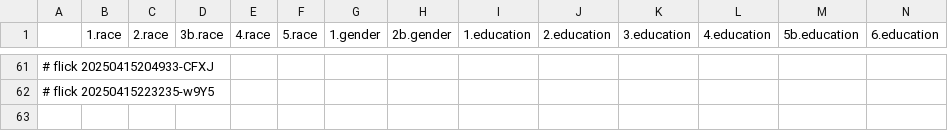
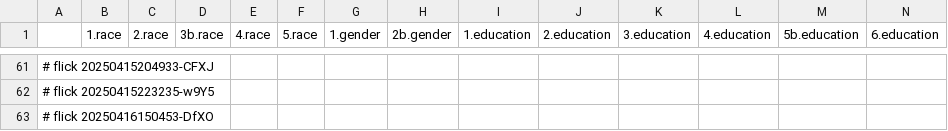
Before and after one commit to abikesa/resonate, a CSV file: kitabo/ensi/testbin/test3/assets/csv/esrd_var_overall.csv, drawn as a sheet; only a part is shown, gaps mark what is left out; rows hold the shown columns only; the diff names each change by its address in the sheet, - before the commit and + after, or states it on an @@ line.

Commit message:
kitabo/ensi/testbin/test3/assets/csv/esrd_var_overall.csv

```diff
--- a/kitabo/ensi/testbin/test3/assets/csv/esrd_var_overall.csv
+++ b/kitabo/ensi/testbin/test3/assets/csv/esrd_var_overall.csv
+row 63: # flick 20250416150453-DfXO
```
